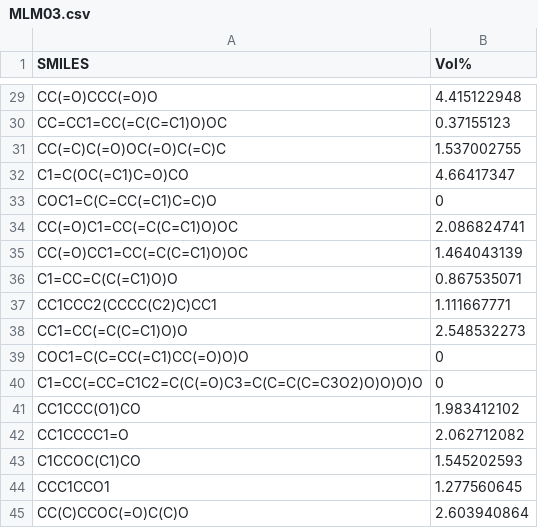
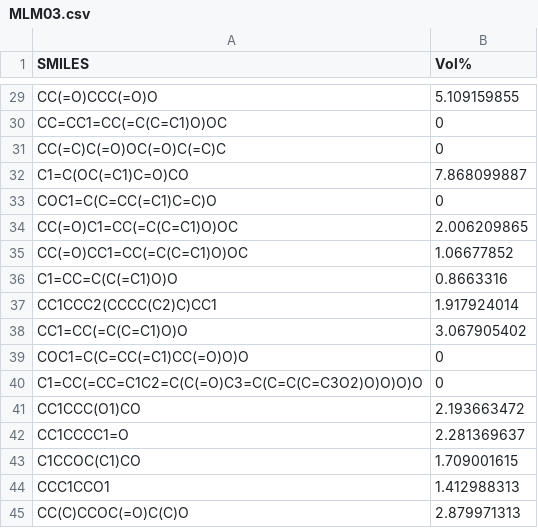
Before and after one commit to ecrl/publication_procedures, a CSV file: UMaine Blends/20211029_Blends/MLM03.csv, drawn as a sheet; only a part is shown, gaps mark what is left out; the diff covers the shown part only; the diff names each change by its address in the sheet, - before the commit and + after, or states it on an @@ line.

```diff
--- a/UMaine Blends/20211029_Blends/MLM03.csv
+++ b/UMaine Blends/20211029_Blends/MLM03.csv
-B29 (Vol%): 4.415122948
+B29 (Vol%): 5.109159855
-B30 (Vol%): 0.37155123
+B30 (Vol%): 0
-B31 (Vol%): 1.537002755
+B31 (Vol%): 0
-B32 (Vol%): 4.66417347
+B32 (Vol%): 7.868099887
-B34 (Vol%): 2.086824741
+B34 (Vol%): 2.006209865
-B35 (Vol%): 1.464043139
+B35 (Vol%): 1.06677852
-B36 (Vol%): 0.867535071
+B36 (Vol%): 0.8663316
-B37 (Vol%): 1.111667771
+B37 (Vol%): 1.917924014
-B38 (Vol%): 2.548532273
+B38 (Vol%): 3.067905402
-B41 (Vol%): 1.983412102
+B41 (Vol%): 2.193663472
-B42 (Vol%): 2.062712082
+B42 (Vol%): 2.281369637
-B43 (Vol%): 1.545202593
+B43 (Vol%): 1.709001615
-B44 (Vol%): 1.277560645
+B44 (Vol%): 1.412988313
-B45 (Vol%): 2.603940864
+B45 (Vol%): 2.879971313
```
Also changed, not shown: 27 edited cells elsewhere in this file, UMaine Blends/20211029_Blends/MLM03_results.csv, 2 other files.
